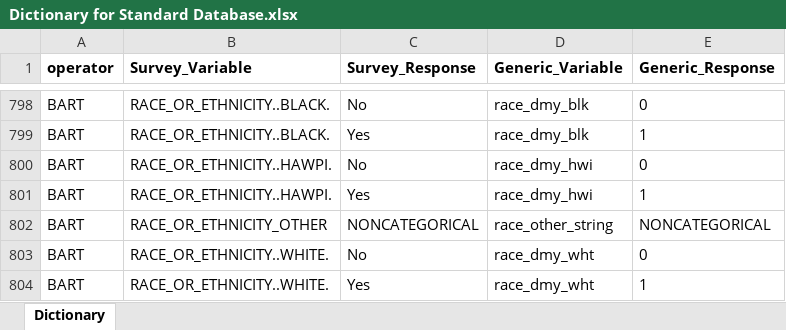
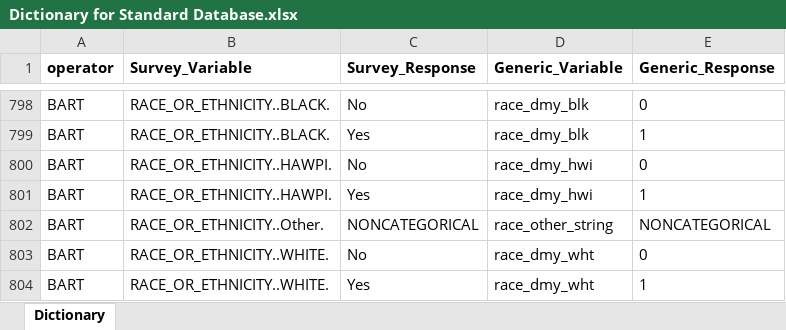
Before and after one commit to BayAreaMetro/transit-passenger-surveys, an Excel workbook: make-uniform/production/Dictionary for Standard Database.xlsx, sheet Dictionary, drawn as a sheet; only a part is shown, gaps mark what is left out; values as stored, in another font and other column widths than the file's, no borders; the diff covers the shown part only; the diff names each change by its address in the sheet, - before the commit and + after, or states it on an @@ line.

```diff
--- a/make-uniform/production/Dictionary for Standard Database.xlsx (sheet Dictionary)
+++ b/make-uniform/production/Dictionary for Standard Database.xlsx (sheet Dictionary)
-B802 (Survey_Variable): RACE_OR_ETHNICITY_OTHER
+B802 (Survey_Variable): RACE_OR_ETHNICITY..Other.
```
Also changed, not shown: 59 edited cells and cell formats elsewhere in this sheet, 2 other files.
